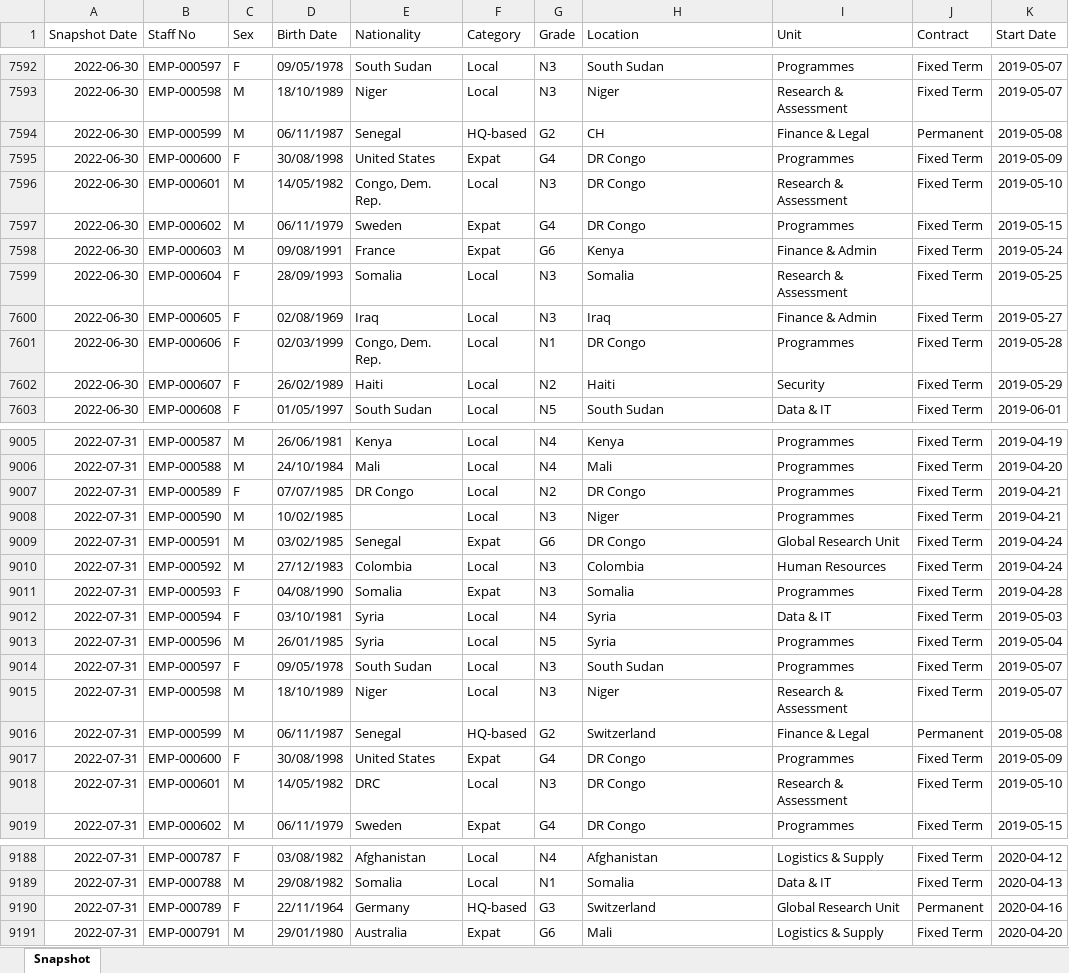
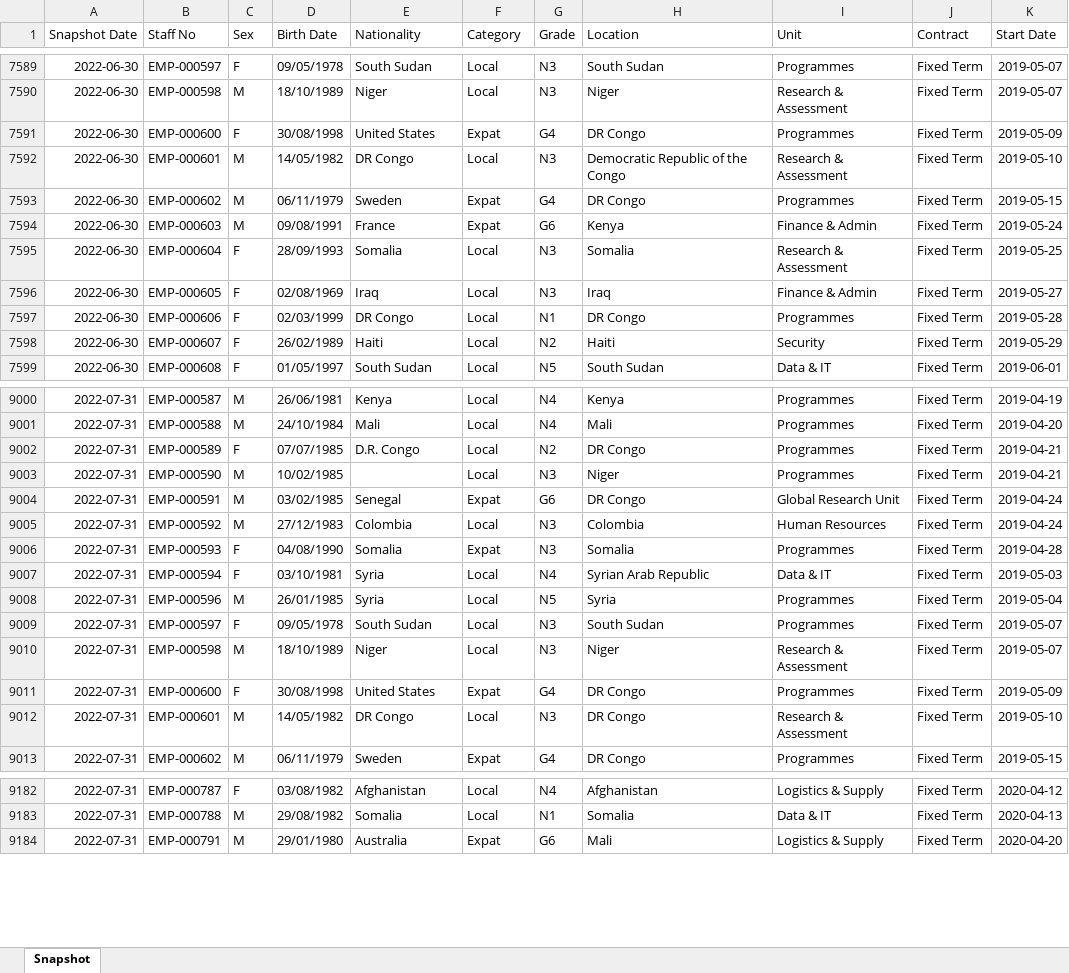
Before and after one commit to JordyRdev/hr-analytics-powerbi-demo, an Excel workbook: data/historical/Staff_Snapshots_2022.xlsx, sheet Snapshot, drawn as a sheet; only a part is shown, gaps mark what is left out; values as stored, in another font and other column widths than the file's, no borders; removed rows and columns are numbered as before the commit, all else as after; the diff covers the shown part only; the diff names each change by its address in the sheet, - before the commit and + after, or states it on an @@ line.

```diff
--- a/data/historical/Staff_Snapshots_2022.xlsx (sheet Snapshot)
+++ b/data/historical/Staff_Snapshots_2022.xlsx (sheet Snapshot)
-row 7594: 2022-06-30 | EMP-000599 | M | 06/11/1987 | Senegal | HQ-based | G2 | CH | Finance & Legal | Permanent | 2019-05-08
-E7592 (Nationality): Congo, Dem. Rep.
+E7592 (Nationality): DR Congo
-H7592 (Location): DR Congo
+H7592 (Location): Democratic Republic of the Congo
-E7597 (Nationality): Congo, Dem. Rep.
+E7597 (Nationality): DR Congo
-E9002 (Nationality): DR Congo
+E9002 (Nationality): D.R. Congo
-H9007 (Location): Syria
+H9007 (Location): Syrian Arab Republic
-row 9016: 2022-07-31 | EMP-000599 | M | 06/11/1987 | Senegal | HQ-based | G2 | Switzerland | Finance & Legal | Permanent | 2019-05-08
-E9012 (Nationality): DRC
+E9012 (Nationality): DR Congo
-row 9190: 2022-07-31 | EMP-000789 | F | 22/11/1964 | Germany | HQ-based | G3 | Switzerland | Global Research Unit | Permanent | 2020-04-16
```
Also changed, not shown: 14 removed rows and 1434 edited cells elsewhere in this sheet, data/historical/Leavers_Log_2022_2024.xlsx, data/historical/Staff_Snapshots_2023.xlsx, 29 other files.
